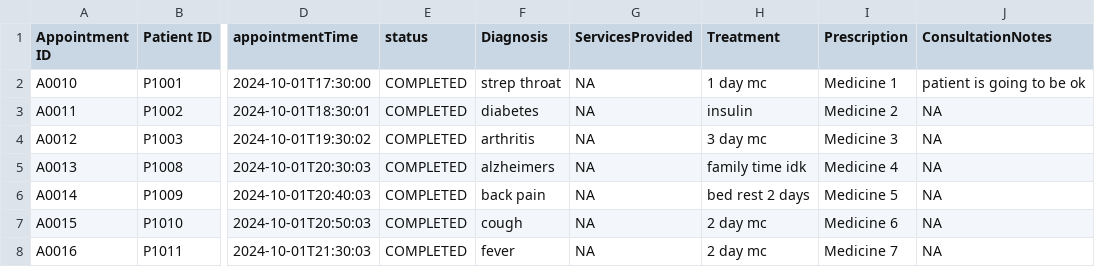
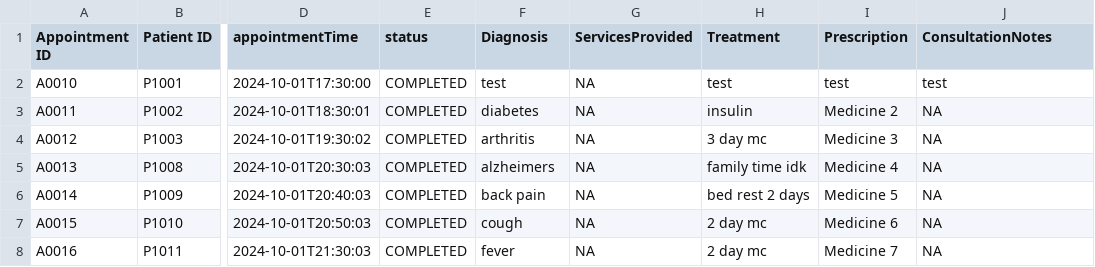
Before and after one commit to AlasamAkkit/SC2002-project, a CSV file: HMS/Data/Medical_Records.csv, drawn as a sheet; only a part is shown, gaps mark what is left out; the diff names each change by its address in the sheet, - before the commit and + after, or states it on an @@ line.

Commit message:
edits to doctor cases

```diff
--- a/HMS/Data/Medical_Records.csv
+++ b/HMS/Data/Medical_Records.csv
-F2 (Diagnosis): strep throat
+F2 (Diagnosis): test
-H2 (Treatment): 1 day mc
+H2 (Treatment): test
-I2 (Prescription): Medicine 1
+I2 (Prescription): test
-J2 (ConsultationNotes): patient is going to be ok
+J2 (ConsultationNotes): test
```
Also changed, not shown: HMS/Data/Staff_List.csv, 1 other file.
